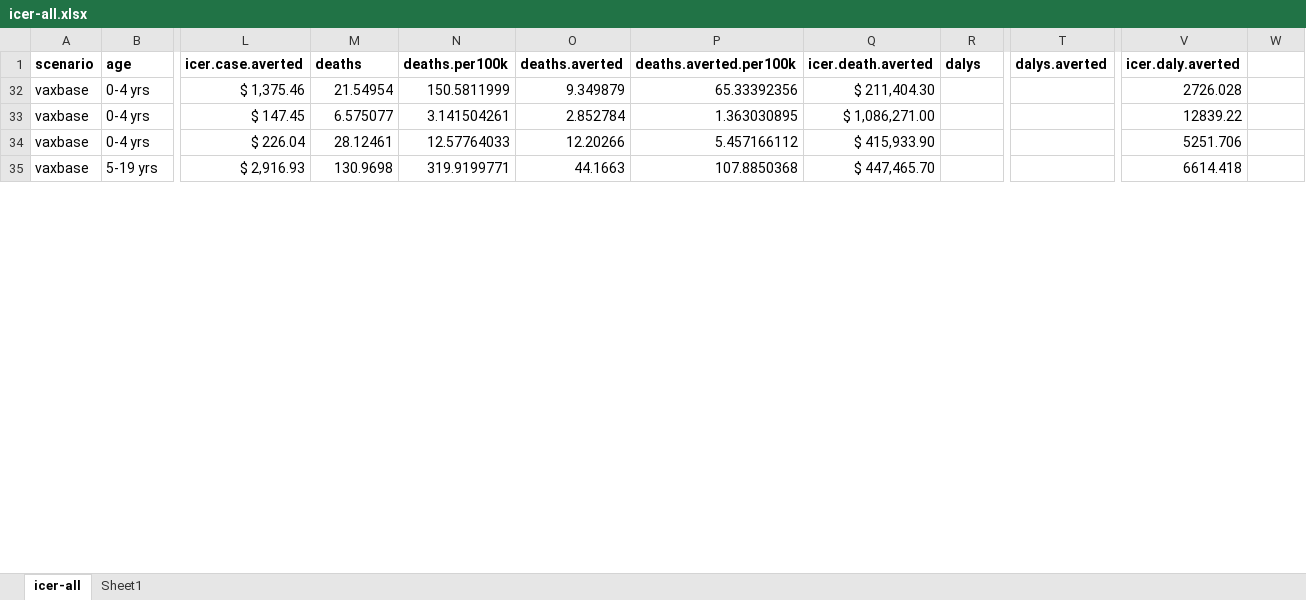
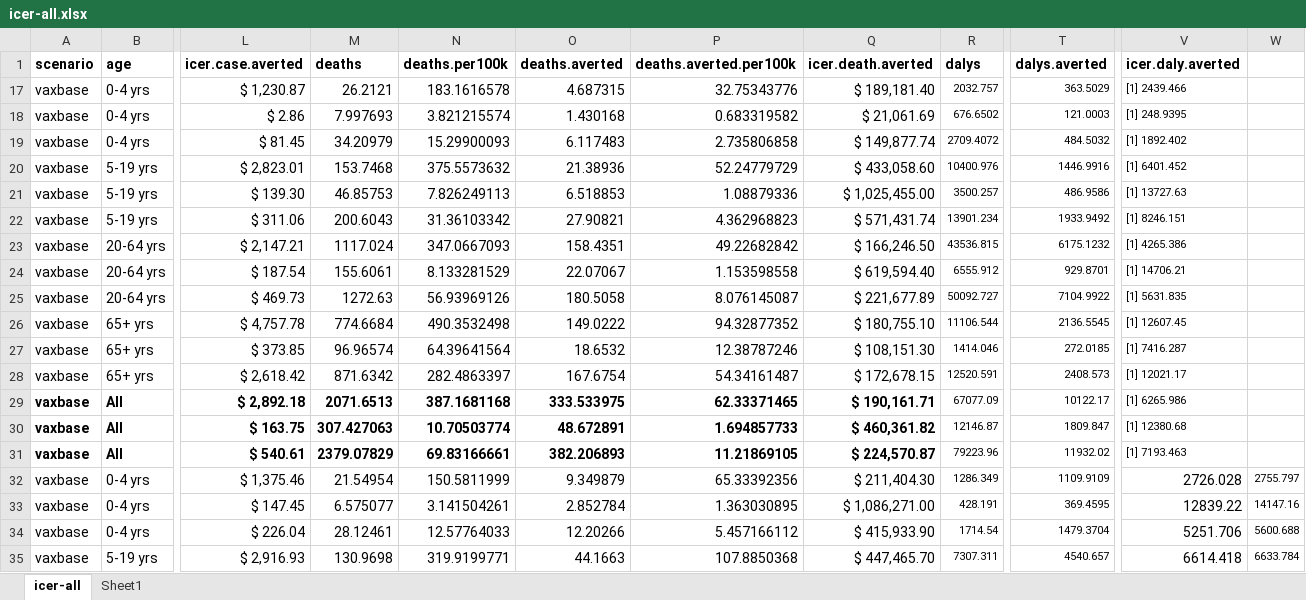
Before and after one commit to gloriakang/economic-influenza, an Excel workbook: df/icer-all.xlsx, sheet icer-all, drawn as a sheet; only a part is shown, gaps mark what is left out; values as stored, in another font and other column widths than the file's, no borders; rows hold the shown columns only; the diff covers the shown part only; the diff names each change by its address in the sheet, - before the commit and + after, or states it on an @@ line.

```diff
--- a/df/icer-all.xlsx (sheet icer-all)
+++ b/df/icer-all.xlsx (sheet icer-all)
+row 17: vaxbase | 0-4 yrs | $ 1,230.87 | 26.2121 | 183.1616578 | 4.687315 | 32.75343776 | $ 189,181.40 | 2032.757 | 363.5029 | [1] 2439.466
+row 18: vaxbase | 0-4 yrs | $ 2.86 | 7.997693 | 3.821215574 | 1.430168 | 0.683319582 | $ 21,061.69 | 676.6502 | 121.0003 | [1] 248.9395
+row 19: vaxbase | 0-4 yrs | $ 81.45 | 34.20979 | 15.29900093 | 6.117483 | 2.735806858 | $ 149,877.74 | 2709.4072 | 484.5032 | [1] 1892.402
+row 20: vaxbase | 5-19 yrs | $ 2,823.01 | 153.7468 | 375.5573632 | 21.38936 | 52.24779729 | $ 433,058.60 | 10400.976 | 1446.9916 | [1] 6401.452
+row 21: vaxbase | 5-19 yrs | $ 139.30 | 46.85753 | 7.826249113 | 6.518853 | 1.08879336 | $ 1,025,455.00 | 3500.257 | 486.9586 | [1] 13727.63
+row 22: vaxbase | 5-19 yrs | $ 311.06 | 200.6043 | 31.36103342 | 27.90821 | 4.362968823 | $ 571,431.74 | 13901.234 | 1933.9492 | [1] 8246.151
+row 23: vaxbase | 20-64 yrs | $ 2,147.21 | 1117.024 | 347.0667093 | 158.4351 | 49.22682842 | $ 166,246.50 | 43536.815 | 6175.1232 | [1] 4265.386
+row 24: vaxbase | 20-64 yrs | $ 187.54 | 155.6061 | 8.133281529 | 22.07067 | 1.153598558 | $ 619,594.40 | 6555.912 | 929.8701 | [1] 14706.21
+row 25: vaxbase | 20-64 yrs | $ 469.73 | 1272.63 | 56.93969126 | 180.5058 | 8.076145087 | $ 221,677.89 | 50092.727 | 7104.9922 | [1] 5631.835
+row 26: vaxbase | 65+ yrs | $ 4,757.78 | 774.6684 | 490.3532498 | 149.0222 | 94.32877352 | $ 180,755.10 | 11106.544 | 2136.5545 | [1] 12607.45
+row 27: vaxbase | 65+ yrs | $ 373.85 | 96.96574 | 64.39641564 | 18.6532 | 12.38787246 | $ 108,151.30 | 1414.046 | 272.0185 | [1] 7416.287
+row 28: vaxbase | 65+ yrs | $ 2,618.42 | 871.6342 | 282.4863397 | 167.6754 | 54.34161487 | $ 172,678.15 | 12520.591 | 2408.573 | [1] 12021.17
+row 29: vaxbase | All | $ 2,892.18 | 2071.6513 | 387.1681168 | 333.533975 | 62.33371465 | $ 190,161.71 | 67077.09 | 10122.17 | [1] 6265.986
+row 30: vaxbase | All | $ 163.75 | 307.427063 | 10.70503774 | 48.672891 | 1.694857733 | $ 460,361.82 | 12146.87 | 1809.847 | [1] 12380.68
+row 31: vaxbase | All | $ 540.61 | 2379.07829 | 69.83166661 | 382.206893 | 11.21869105 | $ 224,570.87 | 79223.96 | 11932.02 | [1] 7193.463
-R32 (dalys): (empty)
+R32 (dalys): 1286.349
-T32 (dalys.averted): (empty)
+T32 (dalys.averted): 1109.9109
-W32: (empty)
+W32: 2755.797
-R33 (dalys): (empty)
+R33 (dalys): 428.191
-T33 (dalys.averted): (empty)
+T33 (dalys.averted): 369.4595
-W33: (empty)
+W33: 14147.16
-R34 (dalys): (empty)
+R34 (dalys): 1714.54
-T34 (dalys.averted): (empty)
+T34 (dalys.averted): 1479.3704
-W34: (empty)
+W34: 5600.688
-R35 (dalys): (empty)
+R35 (dalys): 7307.311
-T35 (dalys.averted): (empty)
+T35 (dalys.averted): 4540.657
-W35: (empty)
+W35: 6633.784
```
Also changed, not shown: 60 hidden or unhidden rows, 33 edited cells and cell formats elsewhere in this sheet, 7 other files.
